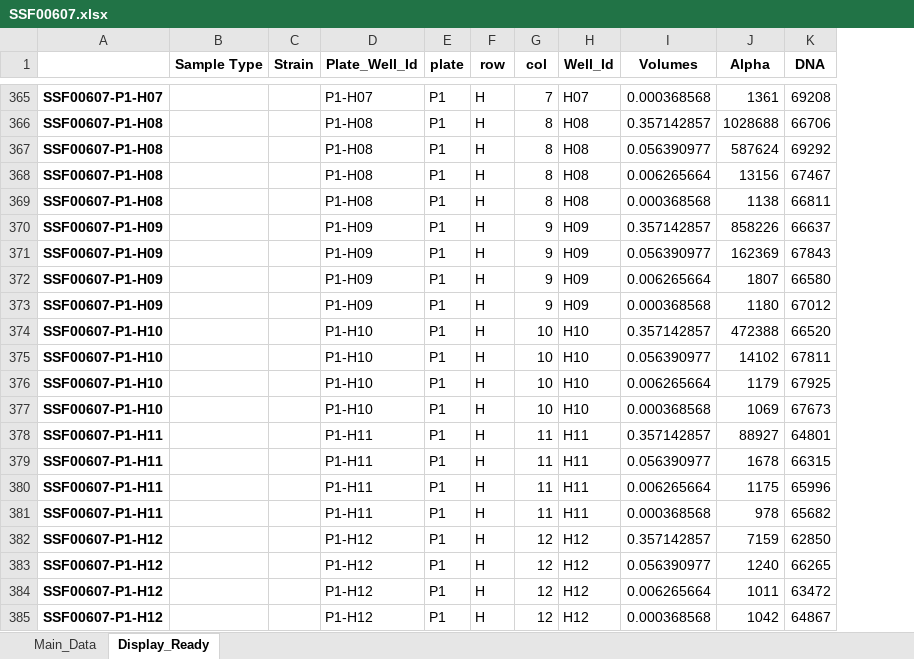
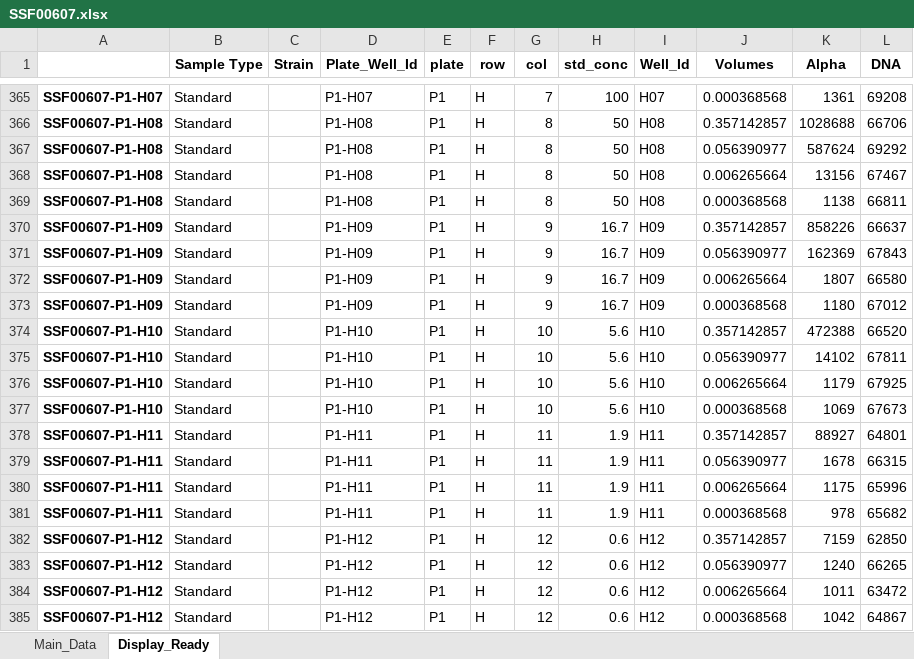
Before and after one commit to ESimonds910/hiprbind-dataparser, an Excel workbook: modules/SSF00607.xlsx, sheet Display_Ready, drawn as a sheet; only a part is shown, gaps mark what is left out; values as stored, in another font and other column widths than the file's, no borders; the diff covers the shown part only; the diff names each change by its address in the sheet, - before the commit and + after, or states it on an @@ line.

```diff
--- a/modules/SSF00607.xlsx (sheet Display_Ready)
+++ b/modules/SSF00607.xlsx (sheet Display_Ready)
+column H (std_conc), rows 365-385: 100 | 50 | 50 | 50 | 50 | 16.7 | 16.7 | 16.7 | 16.7 | 5.6 | 5.6 | 5.6 | 5.6 | 1.9 | 1.9 | 1.9 | 1.9 | 0.6 | 0.6 | 0.6 | 0.6
-B365:B385 (Sample Type): (empty)
+B365:B385 (Sample Type): Standard
```
Also changed, not shown: 27 edited cells elsewhere in this sheet, sheet Main_Data.
